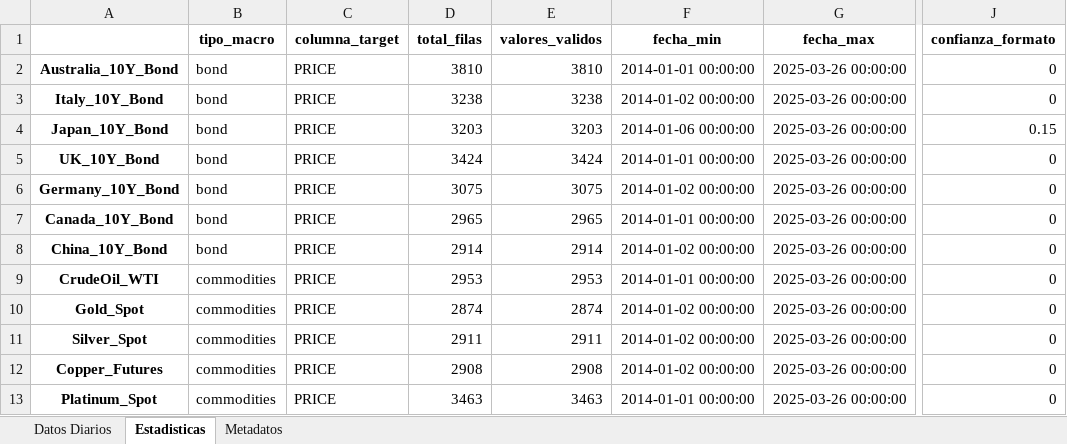
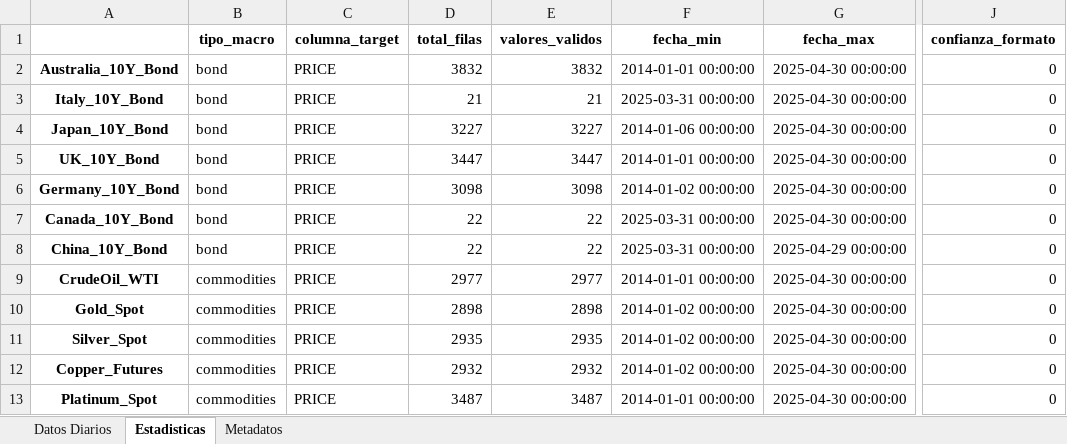
Before and after one commit to pspedro19/SP500_INDEX_Analisis, an Excel workbook: Data/0_raw/datos_economicos_normales_procesados.xlsx, sheet Estadisticas, drawn as a sheet; only a part is shown, gaps mark what is left out; values as stored, in another font and other column widths than the file's, no borders; the diff covers the shown part only; the diff names each change by its address in the sheet, - before the commit and + after, or states it on an @@ line.

```diff
--- a/Data/0_raw/datos_economicos_normales_procesados.xlsx (sheet Estadisticas)
+++ b/Data/0_raw/datos_economicos_normales_procesados.xlsx (sheet Estadisticas)
-D2 (total_filas): 3810
+D2 (total_filas): 3832
-E2 (valores_validos): 3810
+E2 (valores_validos): 3832
-G2:G7 (fecha_max): 2025-03-26 00:00:00
+G2:G7 (fecha_max): 2025-04-30 00:00:00
-D3 (total_filas): 3238
+D3 (total_filas): 21
-E3 (valores_validos): 3238
+E3 (valores_validos): 21
-F3 (fecha_min): 2014-01-02 00:00:00
+F3 (fecha_min): 2025-03-31 00:00:00
-D4 (total_filas): 3203
+D4 (total_filas): 3227
-E4 (valores_validos): 3203
+E4 (valores_validos): 3227
-J4 (confianza_formato): 0.15
+J4 (confianza_formato): 0
-D5 (total_filas): 3424
+D5 (total_filas): 3447
-E5 (valores_validos): 3424
+E5 (valores_validos): 3447
-D6 (total_filas): 3075
+D6 (total_filas): 3098
-E6 (valores_validos): 3075
+E6 (valores_validos): 3098
-D7 (total_filas): 2965
+D7 (total_filas): 22
-E7 (valores_validos): 2965
+E7 (valores_validos): 22
-F7 (fecha_min): 2014-01-01 00:00:00
+F7 (fecha_min): 2025-03-31 00:00:00
-D8 (total_filas): 2914
+D8 (total_filas): 22
-E8 (valores_validos): 2914
+E8 (valores_validos): 22
-F8 (fecha_min): 2014-01-02 00:00:00
+F8 (fecha_min): 2025-03-31 00:00:00
-G8 (fecha_max): 2025-03-26 00:00:00
+G8 (fecha_max): 2025-04-29 00:00:00
-D9 (total_filas): 2953
+D9 (total_filas): 2977
-E9 (valores_validos): 2953
+E9 (valores_validos): 2977
-G9:G13 (fecha_max): 2025-03-26 00:00:00
+G9:G13 (fecha_max): 2025-04-30 00:00:00
-D10 (total_filas): 2874
+D10 (total_filas): 2898
-E10 (valores_validos): 2874
+E10 (valores_validos): 2898
-D11 (total_filas): 2911
+D11 (total_filas): 2935
-E11 (valores_validos): 2911
+E11 (valores_validos): 2935
-D12 (total_filas): 2908
+D12 (total_filas): 2932
-E12 (valores_validos): 2908
+E12 (valores_validos): 2932
-D13 (total_filas): 3463
+D13 (total_filas): 3487
-E13 (valores_validos): 3463
+E13 (valores_validos): 3487
```
Also changed, not shown: 62 edited cells elsewhere in this sheet, sheet Datos Diarios, sheet Metadatos, Data/0_raw/datos_economicos_procesados_Fred.xlsx, Data/0_raw/datos_economicos_procesados_cp.xlsx, 10 other files.
